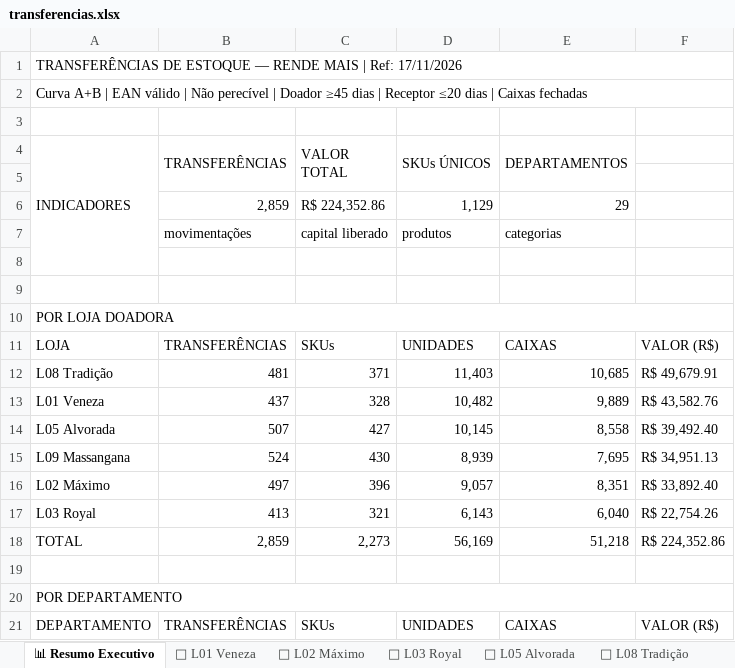
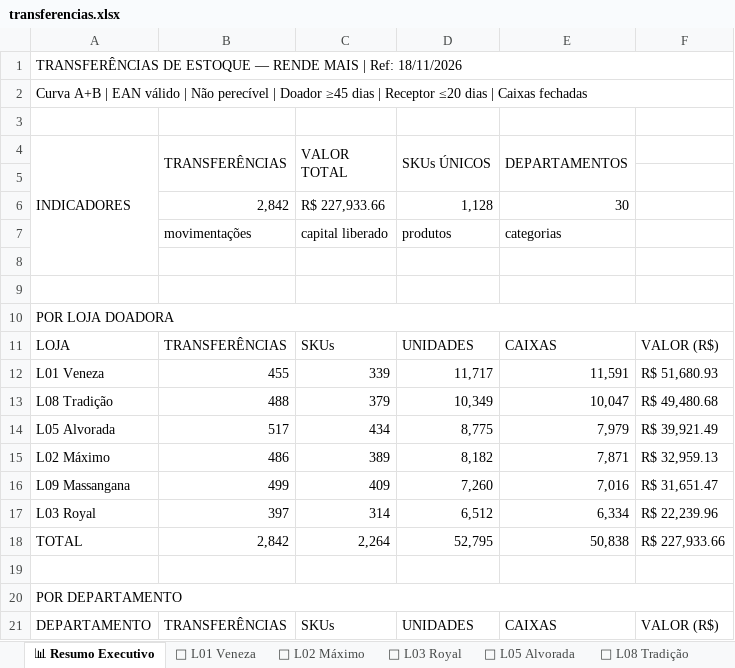
Before and after one commit to luciano504/rendemais-painel, an Excel workbook: data/transferencias.xlsx, sheet 📊 Resumo Executivo, drawn as a sheet; only a part is shown; values as stored, in another font and other column widths than the file's, no cell formats; removed rows and columns are numbered as before the commit, all else as after; the diff covers the shown part only; the diff names each change by its address in the sheet, - before the commit and + after, or states it on an @@ line.

```diff
--- a/data/transferencias.xlsx (sheet 📊 Resumo Executivo)
+++ b/data/transferencias.xlsx (sheet 📊 Resumo Executivo)
-A1 (INDICADORES): …| Ref: 17/11/2026
+A1 (INDICADORES): …| Ref: 18/11/2026
-row 6:  | 2,859 | R$ 224,352.86 | 1,129 | 29
+row 6:  | 2,842 | R$ 227,933.66 | 1,128 | 30
-row 12: L08 Tradição | 481 | 371 | 11,403 | 10,685 | R$ 49,679.91
-B12 (TRANSFERÊNCIAS): 437
+B12 (TRANSFERÊNCIAS): 455
-C12 (VALOR TOTAL): 328
+C12 (VALOR TOTAL): 339
-D12 (SKUs ÚNICOS): 10,482
+D12 (SKUs ÚNICOS): 11,717
-E12 (DEPARTAMENTOS): 9,889
+E12 (DEPARTAMENTOS): 11,591
-F12: R$ 43,582.76
+F12: R$ 51,680.93
+row 13: L08 Tradição | 488 | 379 | 10,349 | 10,047 | R$ 49,480.68
-B14 (TRANSFERÊNCIAS): 507
+B14 (TRANSFERÊNCIAS): 517
-C14 (VALOR TOTAL): 427
+C14 (VALOR TOTAL): 434
-D14 (SKUs ÚNICOS): 10,145
+D14 (SKUs ÚNICOS): 8,775
-E14 (DEPARTAMENTOS): 8,558
+E14 (DEPARTAMENTOS): 7,979
-F14: R$ 39,492.40
+F14: R$ 39,921.49
+row 15: L02 Máximo | 486 | 389 | 8,182 | 7,871 | R$ 32,959.13
-B16 (TRANSFERÊNCIAS): 524
+B16 (TRANSFERÊNCIAS): 499
-C16 (VALOR TOTAL): 430
+C16 (VALOR TOTAL): 409
-D16 (SKUs ÚNICOS): 8,939
+D16 (SKUs ÚNICOS): 7,260
-E16 (DEPARTAMENTOS): 7,695
+E16 (DEPARTAMENTOS): 7,016
-F16: R$ 34,951.13
+F16: R$ 31,651.47
-row 16: L02 Máximo | 497 | 396 | 9,057 | 8,351 | R$ 33,892.40
-B17 (TRANSFERÊNCIAS): 413
+B17 (TRANSFERÊNCIAS): 397
-C17 (VALOR TOTAL): 321
+C17 (VALOR TOTAL): 314
-D17 (SKUs ÚNICOS): 6,143
+D17 (SKUs ÚNICOS): 6,512
-E17 (DEPARTAMENTOS): 6,040
+E17 (DEPARTAMENTOS): 6,334
-F17: R$ 22,754.26
+F17: R$ 22,239.96
-B18 (TRANSFERÊNCIAS): 2,859
+B18 (TRANSFERÊNCIAS): 2,842
-C18 (VALOR TOTAL): 2,273
+C18 (VALOR TOTAL): 2,264
-D18 (SKUs ÚNICOS): 56,169
+D18 (SKUs ÚNICOS): 52,795
-E18 (DEPARTAMENTOS): 51,218
+E18 (DEPARTAMENTOS): 50,838
-F18: R$ 224,352.86
+F18: R$ 227,933.66
```
Also changed, not shown: 6 added rows, 5 removed rows and 86 edited cells elsewhere in this sheet, sheet 🏪 L05 Alvorada, sheet 🏪 L09 Massangana, sheet 🏪 L02 Máximo, sheet 🏪 L08 Tradição, sheet 🏪 L01 Veneza, sheet 🏪 L03 Royal, cell formats, data/categorias.xlsx, data/estoque_parado.xlsx, 1 other file.
